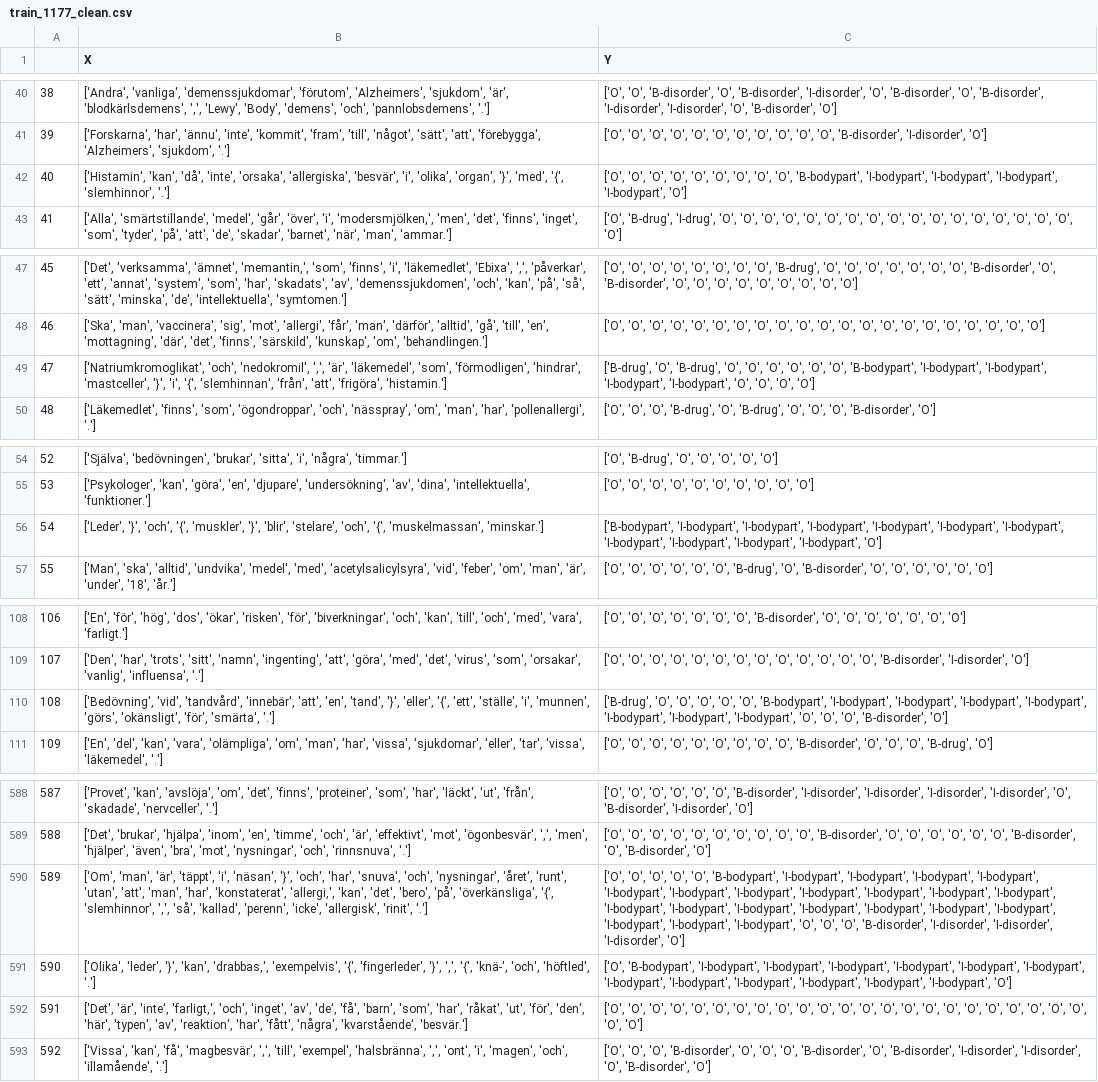
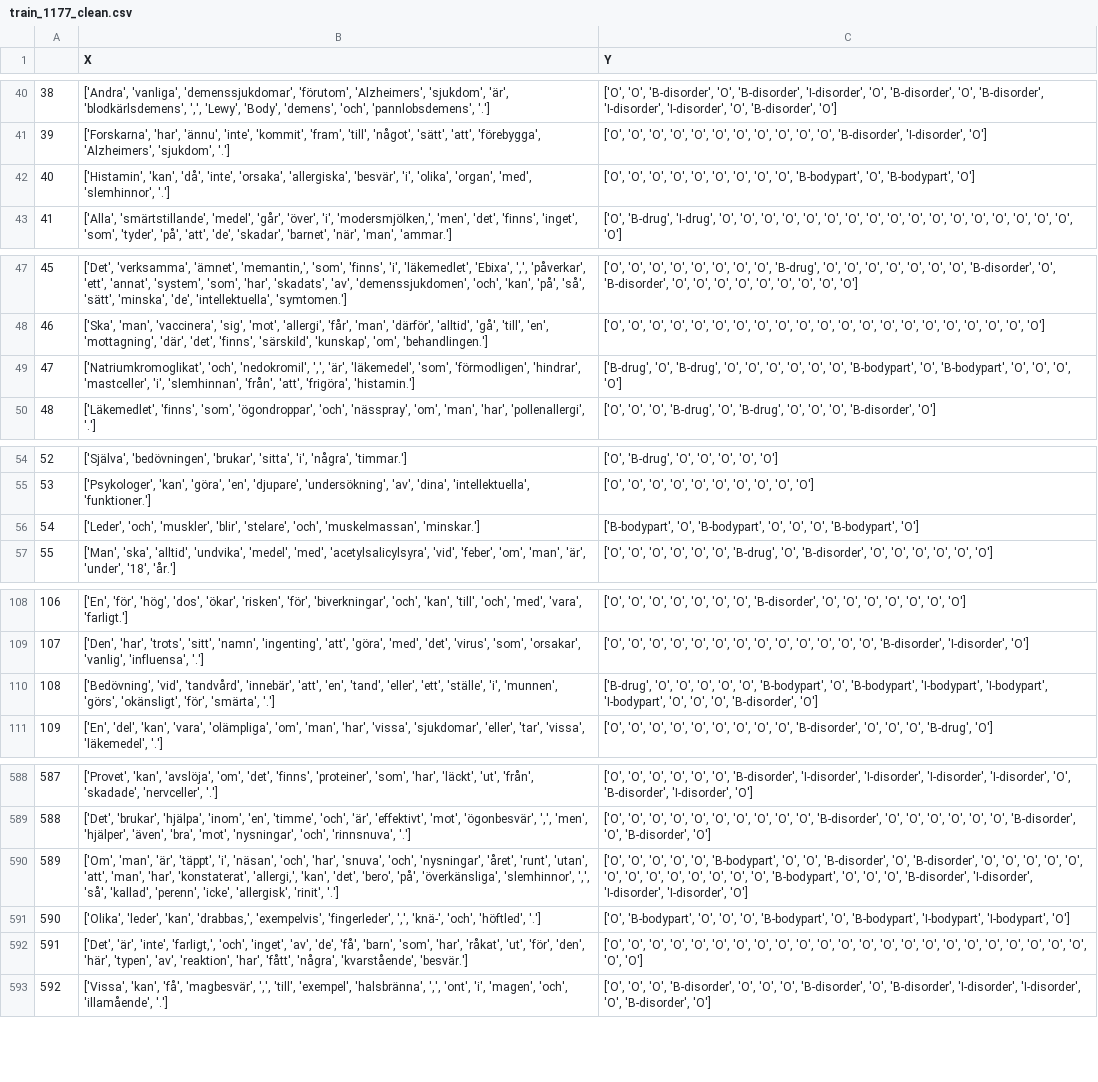
Before and after one commit to lucasros98/files, a CSV file: train_1177_clean.csv, drawn as a sheet; only a part is shown, gaps mark what is left out; the diff covers the shown part only; the diff names each change by its address in the sheet, - before the commit and + after, or states it on an @@ line.

```diff
--- a/train_1177_clean.csv
+++ b/train_1177_clean.csv
-B42 (X): …'olika', 'organ', '}', 'med', '{', 'slemhinnor', '.']
+B42 (X): …'olika', 'organ', 'med', 'slemhinnor', '.']
-C42 (Y): …'O', 'B-bodypart', 'I-bodypart', 'I-bodypart', 'I-bodypart', 'I-bodypart', 'O']
+C42 (Y): …'O', 'B-bodypart', 'O', 'B-bodypart', 'O']
-B49 (X): …'hindrar', 'mastceller', '}', 'i', '{', 'slemhinnan', 'från',…
+B49 (X): …'hindrar', 'mastceller', 'i', 'slemhinnan', 'från',…
-C49 (Y): …'O', 'B-bodypart', 'I-bodypart', 'I-bodypart', 'I-bodypart', 'I-bodypart', 'O', 'O',…
+C49 (Y): …'O', 'B-bodypart', 'O', 'B-bodypart', 'O', 'O',…
-B56 (X): ['Leder', '}', 'och', '{', 'muskler', '}', 'blir', 'stelare', 'och', '{', 'muskelmassan', 'minskar.']
+B56 (X): ['Leder', 'och', 'muskler', 'blir', 'stelare', 'och', 'muskelmassan', 'minskar.']
-C56 (Y): ['B-bodypart', 'I-bodypart', 'I-bodypart', 'I-bodypart', 'I-bodypart', 'I-bodypart', 'I-bodypart', 'I-bodypart', 'I-bodypart', 'I-bodypart', 'I-bodypart', 'O']
+C56 (Y): ['B-bodypart', 'O', 'B-bodypart', 'O', 'O', 'O', 'B-bodypart', 'O']
-B110 (X): …'en', 'tand', '}', 'eller', '{', 'ett', 'ställe',…
+B110 (X): …'en', 'tand', 'eller', 'ett', 'ställe',…
-C110 (Y): …'O', 'B-bodypart', 'I-bodypart', 'I-bodypart', 'I-bodypart', 'I-bodypart', 'I-bodypart', 'I-bodypart',…
+C110 (Y): …'O', 'B-bodypart', 'O', 'B-bodypart', 'I-bodypart', 'I-bodypart',…
-B590 (X): …'i', 'näsan', '}', 'och', 'har', 'snuva', 'och', 'nysningar', 'året', 'runt', 'utan', 'att', 'man', 'har', 'konstaterat', 'allergi,', 'kan', 'det', 'bero', 'på', 'överkänsliga', '{', 'slemhinnor', ',',…
+B590 (X): …'i', 'näsan', 'och', 'har', 'snuva', 'och', 'nysningar', 'året', 'runt', 'utan', 'att', 'man', 'har', 'konstaterat', 'allergi,', 'kan', 'det', 'bero', 'på', 'överkänsliga', 'slemhinnor', ',',…
-C590 (Y): …'O', 'B-bodypart', 'I-bodypart', 'I-bodypart', 'I-bodypart', 'I-bodypart', 'I-bodypart', 'I-bodypart', 'I-bodypart', 'I-bodypart', 'I-bodypart', 'I-bodypart', 'I-bodypart', 'I-bodypart', 'I-bodypart', 'I-bodypart', 'I-bodypart', 'I-bodypart', 'I-bodypart', 'I-bodypart', 'I-bodypart', 'I-bodypart', 'I-bodypart', 'O', 'O',…
+C590 (Y): …'O', 'B-bodypart', 'O', 'O', 'B-disorder', 'O', 'B-disorder', 'O', 'O', 'O', 'O', 'O', 'O', 'O', 'O', 'O', 'O', 'O', 'O', 'O', 'B-bodypart', 'O', 'O',…
-B591 (X): ['Olika', 'leder', '}', 'kan', 'drabbas,', 'exempelvis', '{', 'fingerleder', '}', ',', '{', 'knä-', 'och',…
+B591 (X): ['Olika', 'leder', 'kan', 'drabbas,', 'exempelvis', 'fingerleder', ',', 'knä-', 'och',…
-C591 (Y): ['O', 'B-bodypart', 'I-bodypart', 'I-bodypart', 'I-bodypart', 'I-bodypart', 'I-bodypart', 'I-bodypart', 'I-bodypart', 'I-bodypart', 'I-bodypart', 'I-bodypart', 'I-bodypart', 'I-bodypart',…
+C591 (Y): ['O', 'B-bodypart', 'O', 'O', 'O', 'B-bodypart', 'O', 'B-bodypart', 'I-bodypart', 'I-bodypart',…
```
Also changed, not shown: 48 edited cells elsewhere in this file.
